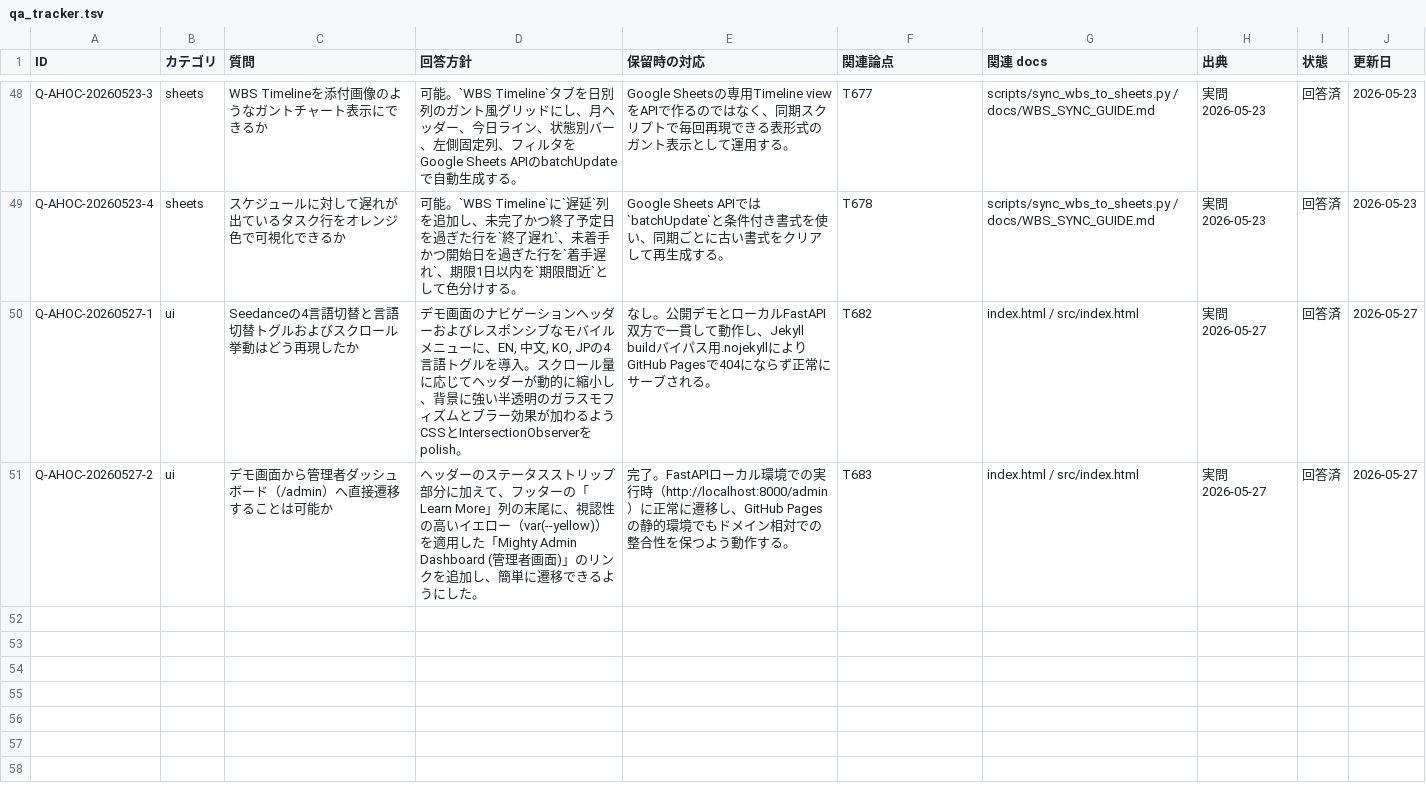
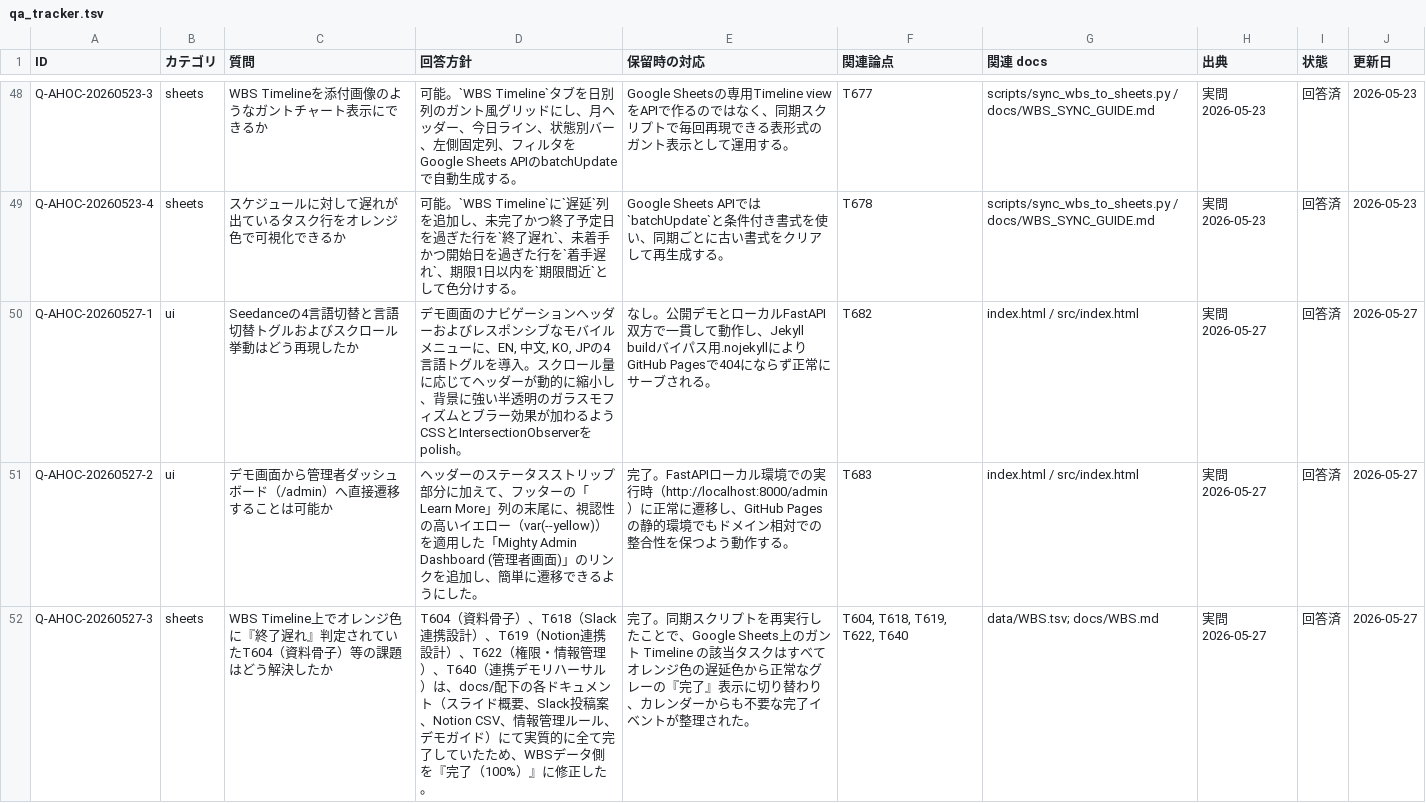
Before and after one commit to kanta13jp1/mighty-link-ai-connect, a TSV file: data/qa_tracker.tsv, drawn as a sheet; only a part is shown, gaps mark what is left out.

```diff
--- a/data/qa_tracker.tsv
+++ b/data/qa_tracker.tsv
@@ -51 +51,2 @@ Q-AHOC-20260527-1	ui	Seedanceの4言語切替と言語切替トグルおよび
 Q-AHOC-20260527-2	ui	デモ画面から管理者ダッシュボード（/admin）へ直接遷移することは可能か	ヘッダーのステータスストリップ部分に加えて、フッターの「Learn More」列の末尾に、視認性の高いイエロー（var(--yellow)）を適用した「Mighty Admin Dashboard (管理者画面)」のリンクを追加し、簡単に遷移できるようにした。	完了。FastAPIローカル環境での実行時（http://localhost:8000/admin）に正常に遷移し、GitHub Pagesの静的環境でもドメイン相対での整合性を保つよう動作する。	T683	index.html / src/index.html	実問 2026-05-27	回答済	2026-05-27
+Q-AHOC-20260527-3	sheets	WBS Timeline上でオレンジ色に『終了遅れ』判定されていたT604（資料骨子）等の課題はどう解決したか	T604（資料骨子）、T618（Slack連携設計）、T619（Notion連携設計）、T622（権限・情報管理）、T640（連携デモリハーサル）は、docs/配下の各ドキュメント（スライド概要、Slack投稿案、Notion CSV、情報管理ルール、デモガイド）にて実質的に全て完了していたため、WBSデータ側を『完了（100%）』に修正した。	完了。同期スクリプトを再実行したことで、Google Sheets上のガント Timeline の該当タスクはすべてオレンジ色の遅延色から正常なグレーの『完了』表示に切り替わり、カレンダーからも不要な完了イベントが整理された。	T604, T618, T619, T622, T640	data/WBS.tsv; docs/WBS.md	実問 2026-05-27	回答済	2026-05-27
```
Also changed, not shown: data/WBS.tsv, data/issues_tracker.tsv, 1 other file.
